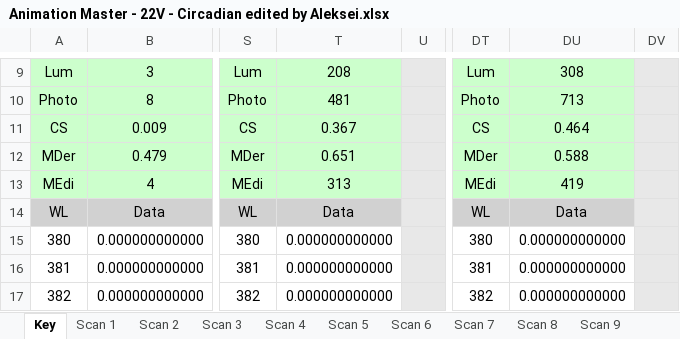
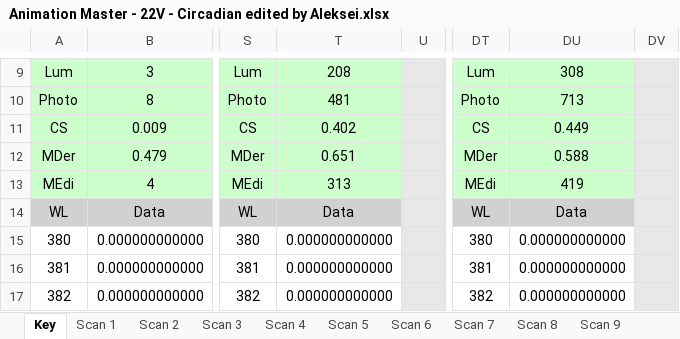
Before and after one commit to maskayop/Spectrum, an Excel workbook: Assets/Docs/v3/Animation Master - 22V - Circadian edited by Aleksei.xlsx, sheet Key, drawn as a sheet; only a part is shown, gaps mark what is left out; values as stored, in another font and other column widths than the file's, no borders; the diff names each change by its address in the sheet, - before the commit and + after, or states it on an @@ line.

```diff
--- a/Assets/Docs/v3/Animation Master - 22V - Circadian edited by Aleksei.xlsx (sheet Key)
+++ b/Assets/Docs/v3/Animation Master - 22V - Circadian edited by Aleksei.xlsx (sheet Key)
-T11: 0.367
+T11: 0.402
-DU11: 0.464
+DU11: 0.449
```
Also changed, not shown: 8 other files.
